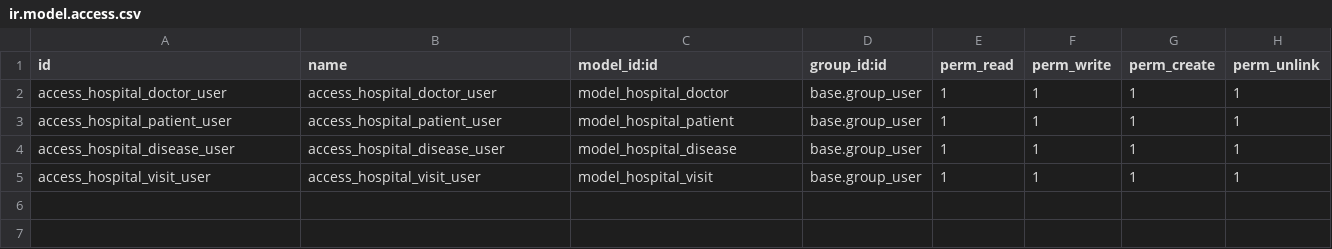
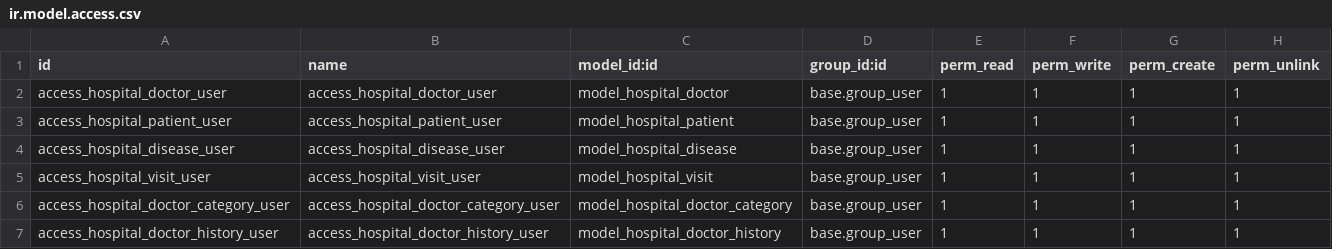
Before and after one commit to gavrilenkoan/odoo_course, a CSV file: hr_hospital/security/ir.model.access.csv, drawn as a sheet.

Commit message:
feat: add hospital.doctor.category, hospital.doctor.history models

```diff
--- a/hr_hospital/security/ir.model.access.csv
+++ b/hr_hospital/security/ir.model.access.csv
@@ -5 +5,3 @@ access_hospital_disease_user,access_hospital_disease_user,model_hospital_disease
 access_hospital_visit_user,access_hospital_visit_user,model_hospital_visit,base.group_user,1,1,1,1
+access_hospital_doctor_category_user,access_hospital_doctor_category_user,model_hospital_doctor_category,base.group_user,1,1,1,1
+access_hospital_doctor_history_user,access_hospital_doctor_history_user,model_hospital_doctor_history,base.group_user,1,1,1,1
```
Also changed, not shown: 13 other files.
